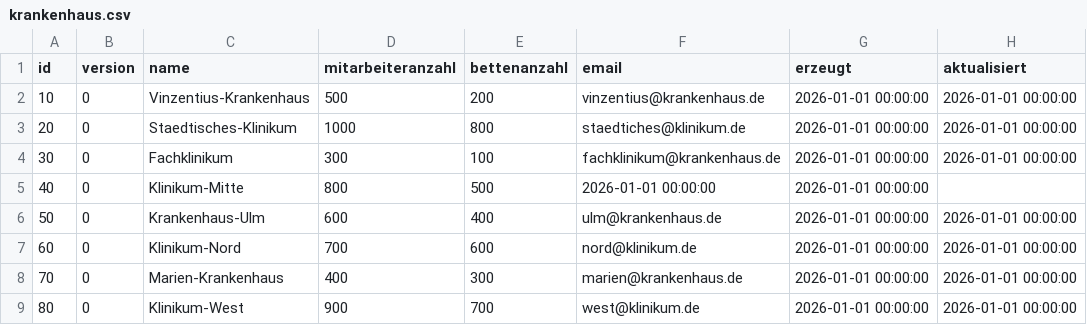
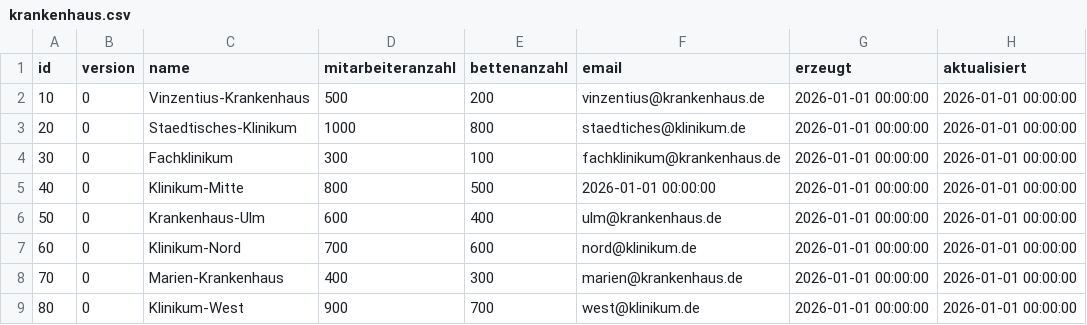
Before and after one commit to marculm/krankenhaus, a CSV file: extras/compose/postgres/init/krankenhaus/csv/krankenhaus.csv, drawn as a sheet.

Commit message:
fix krankenhaus.csv

```diff
--- a/extras/compose/postgres/init/krankenhaus/csv/krankenhaus.csv
+++ b/extras/compose/postgres/init/krankenhaus/csv/krankenhaus.csv
@@ -4,3 +4,3 @@ id;version;name;mitarbeiteranzahl;bettenanzahl;email;erzeugt;aktualisiert
 30;0;Fachklinikum;300;100;fachklinikum@krankenhaus.de;2026-01-01 00:00:00;2026-01-01 00:00:00
-40;0;Klinikum-Mitte;800;500;2026-01-01 00:00:00;2026-01-01 00:00:00;
+40;0;Klinikum-Mitte;800;500;2026-01-01 00:00:00;2026-01-01 00:00:00;2026-01-01 00:00:00
 50;0;Krankenhaus-Ulm;600;400;ulm@krankenhaus.de;2026-01-01 00:00:00;2026-01-01 00:00:00;
```
